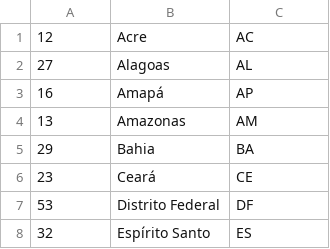
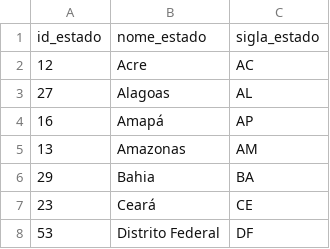
Before and after one commit to eliasportela/wp-corretora, a CSV file: docs/estados.csv, drawn as a sheet; only a part is shown; the shorter side is filled out with more unchanged rows.

```diff
--- a/docs/estados.csv
+++ b/docs/estados.csv
@@ -1 +1,2 @@
+id_estado,nome_estado,sigla_estado
 12,Acre,AC
```
Also changed, not shown: 12 other files.
